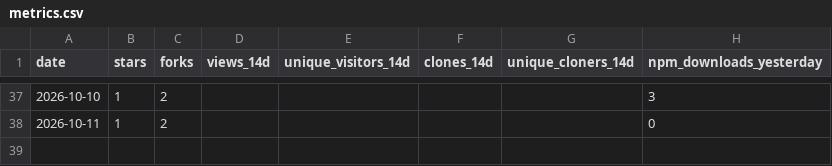
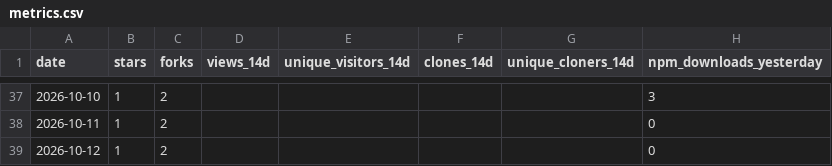
Before and after one commit to Bubblegunn/workproof, a CSV file: metrics.csv, drawn as a sheet; only a part is shown, gaps mark what is left out; the diff names each change by its address in the sheet, - before the commit and + after, or states it on an @@ line.

```diff
--- a/metrics.csv
+++ b/metrics.csv
+row 39: 2026-10-12 | 1 | 2 |  |  |  |  | 0
```
